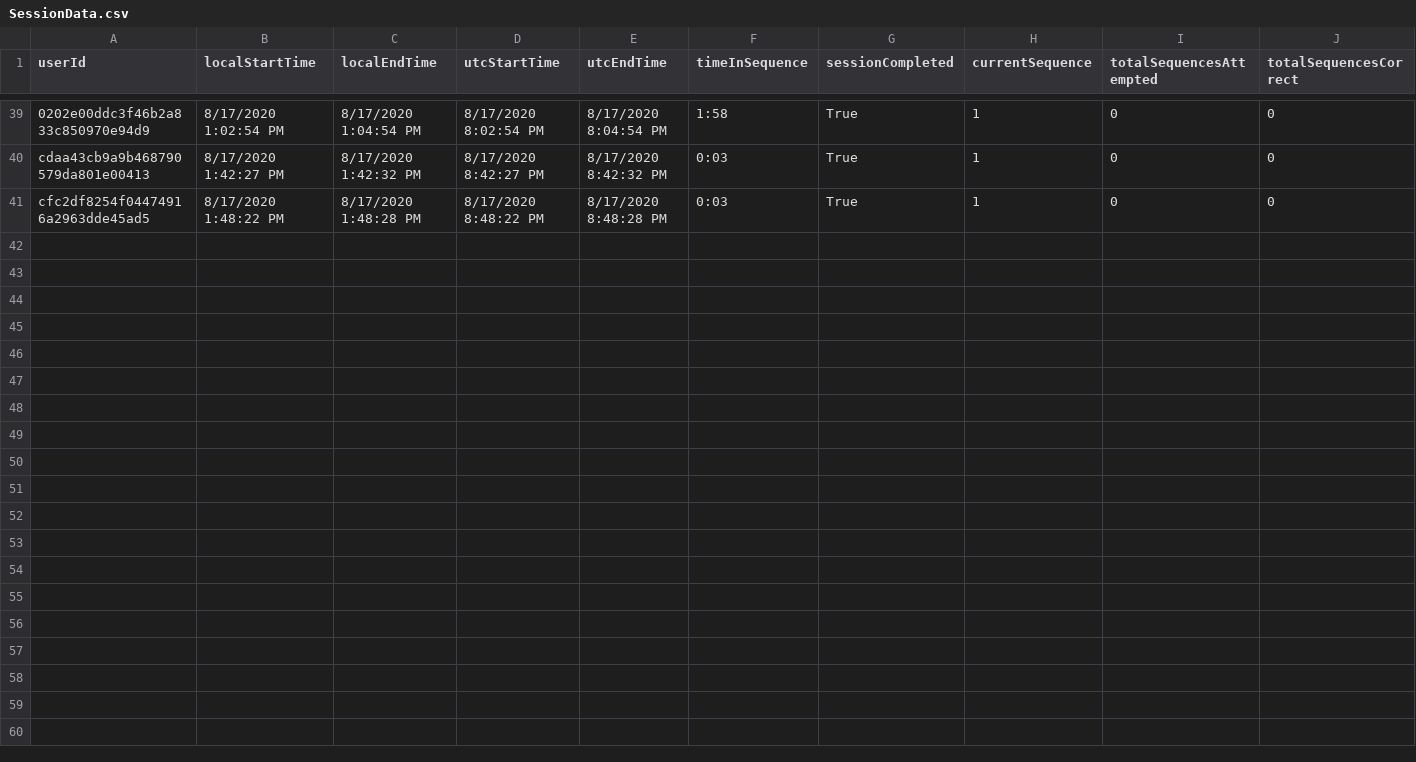
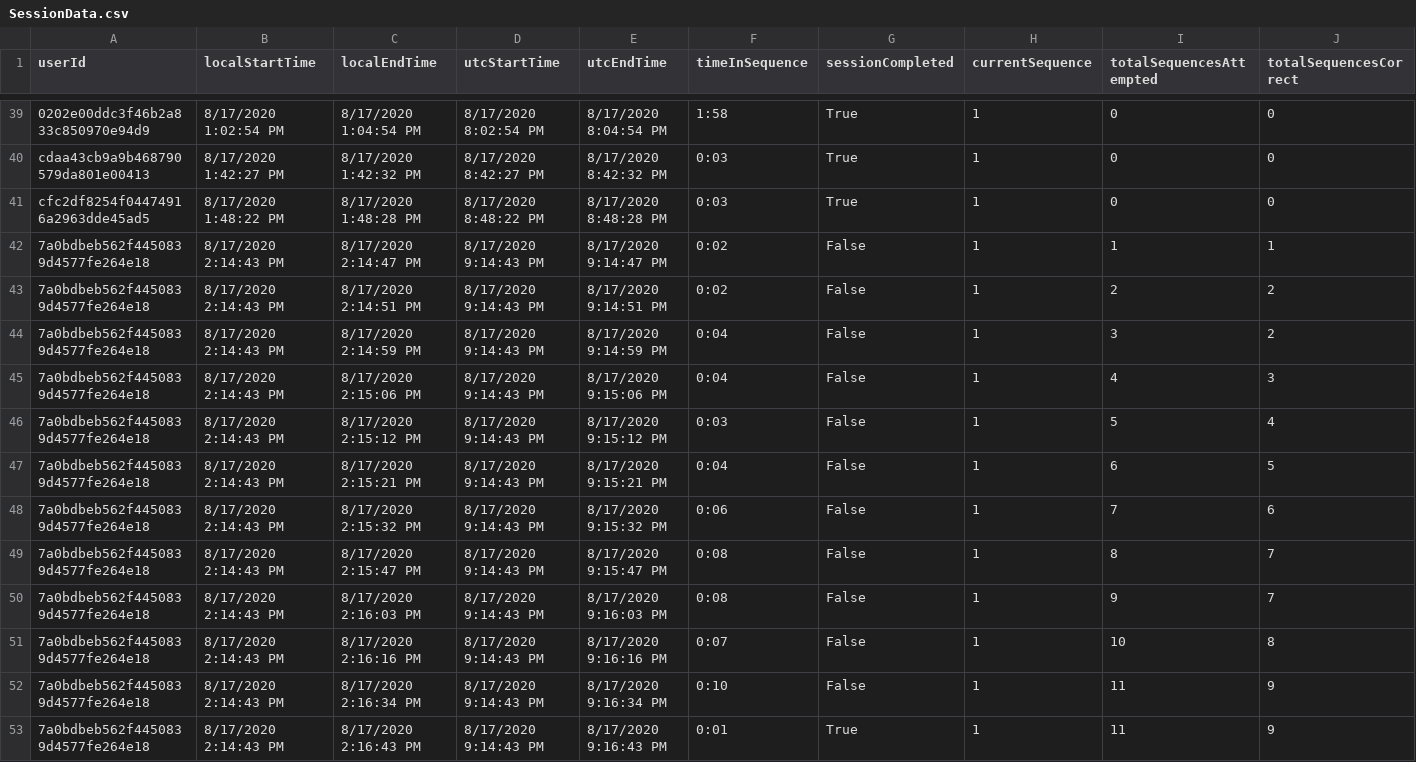
Before and after one commit to ReGame-VR/ReGame-Cognitive-Project, a CSV file: ReGameCognitive/Assets/Resources/SessionData.csv, drawn as a sheet; only a part is shown, gaps mark what is left out; rows hold the shown columns only; the diff names each change by its address in the sheet, - before the commit and + after, or states it on an @@ line.

```diff
--- a/ReGameCognitive/Assets/Resources/SessionData.csv
+++ b/ReGameCognitive/Assets/Resources/SessionData.csv
+row 42: 7a0bdbeb562f4450839d4577fe264e18 | 8/17/2020 2:14:43 PM | 8/17/2020 2:14:47 PM | 8/17/2020 9:14:43 PM | 8/17/2020 9:14:47 PM | 0:02 | False | 1 | 1 | 1
+row 43: 7a0bdbeb562f4450839d4577fe264e18 | 8/17/2020 2:14:43 PM | 8/17/2020 2:14:51 PM | 8/17/2020 9:14:43 PM | 8/17/2020 9:14:51 PM | 0:02 | False | 1 | 2 | 2
+row 44: 7a0bdbeb562f4450839d4577fe264e18 | 8/17/2020 2:14:43 PM | 8/17/2020 2:14:59 PM | 8/17/2020 9:14:43 PM | 8/17/2020 9:14:59 PM | 0:04 | False | 1 | 3 | 2
+row 45: 7a0bdbeb562f4450839d4577fe264e18 | 8/17/2020 2:14:43 PM | 8/17/2020 2:15:06 PM | 8/17/2020 9:14:43 PM | 8/17/2020 9:15:06 PM | 0:04 | False | 1 | 4 | 3
+row 46: 7a0bdbeb562f4450839d4577fe264e18 | 8/17/2020 2:14:43 PM | 8/17/2020 2:15:12 PM | 8/17/2020 9:14:43 PM | 8/17/2020 9:15:12 PM | 0:03 | False | 1 | 5 | 4
+row 47: 7a0bdbeb562f4450839d4577fe264e18 | 8/17/2020 2:14:43 PM | 8/17/2020 2:15:21 PM | 8/17/2020 9:14:43 PM | 8/17/2020 9:15:21 PM | 0:04 | False | 1 | 6 | 5
+row 48: 7a0bdbeb562f4450839d4577fe264e18 | 8/17/2020 2:14:43 PM | 8/17/2020 2:15:32 PM | 8/17/2020 9:14:43 PM | 8/17/2020 9:15:32 PM | 0:06 | False | 1 | 7 | 6
+row 49: 7a0bdbeb562f4450839d4577fe264e18 | 8/17/2020 2:14:43 PM | 8/17/2020 2:15:47 PM | 8/17/2020 9:14:43 PM | 8/17/2020 9:15:47 PM | 0:08 | False | 1 | 8 | 7
+row 50: 7a0bdbeb562f4450839d4577fe264e18 | 8/17/2020 2:14:43 PM | 8/17/2020 2:16:03 PM | 8/17/2020 9:14:43 PM | 8/17/2020 9:16:03 PM | 0:08 | False | 1 | 9 | 7
+row 51: 7a0bdbeb562f4450839d4577fe264e18 | 8/17/2020 2:14:43 PM | 8/17/2020 2:16:16 PM | 8/17/2020 9:14:43 PM | 8/17/2020 9:16:16 PM | 0:07 | False | 1 | 10 | 8
+row 52: 7a0bdbeb562f4450839d4577fe264e18 | 8/17/2020 2:14:43 PM | 8/17/2020 2:16:34 PM | 8/17/2020 9:14:43 PM | 8/17/2020 9:16:34 PM | 0:10 | False | 1 | 11 | 9
+row 53: 7a0bdbeb562f4450839d4577fe264e18 | 8/17/2020 2:14:43 PM | 8/17/2020 2:16:43 PM | 8/17/2020 9:14:43 PM | 8/17/2020 9:16:43 PM | 0:01 | True | 1 | 11 | 9
```
Also changed, not shown: ReGameCognitive/Assets/Resources/SessionData.csvSessionData.csv, 5 other files.
